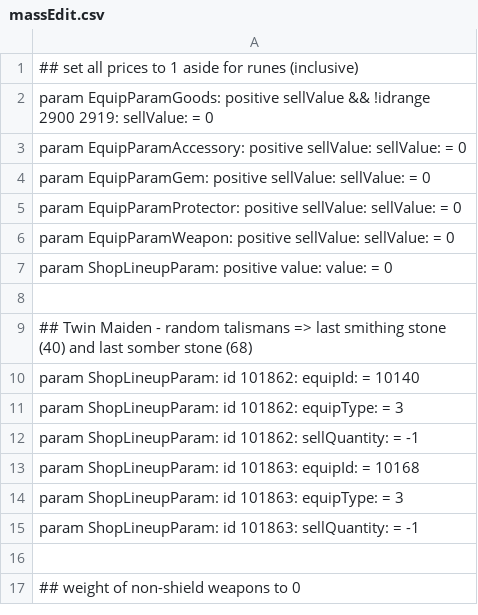
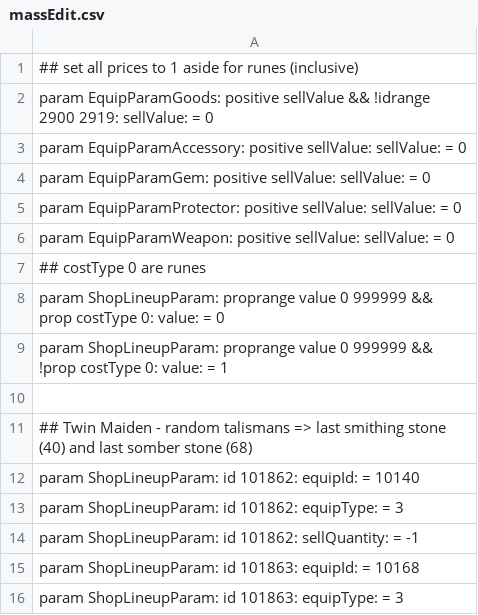
Before and after one commit to WhiteG00se/ER_QualityReforged, a CSV file: tobi_src/massEdit.csv, drawn as a sheet; only a part is shown; the shorter side is filled out with more unchanged rows.

Commit message:
consider prices for shop price changes

```diff
--- a/tobi_src/massEdit.csv
+++ b/tobi_src/massEdit.csv
@@ -6,3 +6,5 @@ param EquipParamProtector: positive sellValue: sellValue: = 0
 param EquipParamWeapon: positive sellValue: sellValue: = 0
-param ShopLineupParam: positive value: value: = 0
+## costType 0 are runes
+param ShopLineupParam: proprange value 0 999999 && prop costType 0: value: = 0
+param ShopLineupParam: proprange value 0 999999 && !prop costType 0: value: = 1
 
```
Also changed, not shown: 1 other file.
